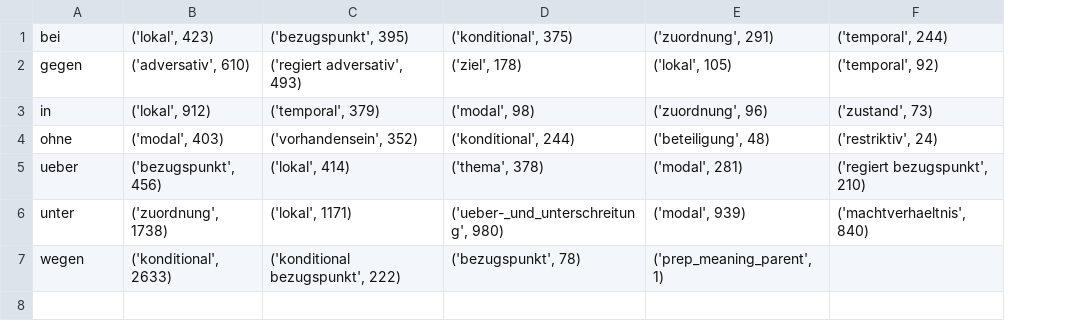
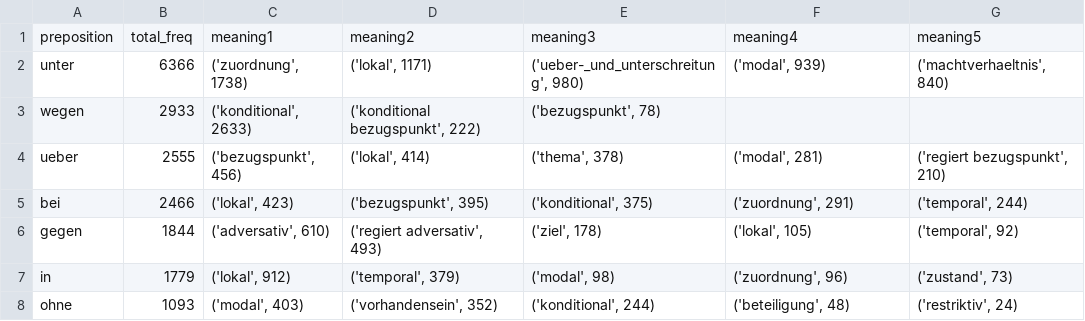
Before and after one commit to DiveFish/PPATS, a CSV file: material/prep-meanings/top_meanings_per_prep.csv, drawn as a sheet; removed rows and columns are numbered as before the commit, all else as after; the diff names each change by its address in the sheet, - before the commit and + after, or states it on an @@ line.

```diff
--- a/material/prep-meanings/top_meanings_per_prep.csv
+++ b/material/prep-meanings/top_meanings_per_prep.csv
+column B, rows 5-8: 2466 | 1844 | 1779 | 1093
+row 1: preposition | total_freq | meaning1 | meaning2 | meaning3 | meaning4 | meaning5
@@ row 6 moved to row 2: unter @@
+row 3: wegen | 2933 | ('konditional', 2633) | ('konditional bezugspunkt', 222) | ('bezugspunkt', 78)
@@ row 5 moved to row 4: ueber @@
-row 7: wegen | ('konditional', 2633) | ('konditional bezugspunkt', 222) | ('bezugspunkt', 78) | ('prep_meaning_parent', 1)
```
Also changed, not shown: material/prep-meanings/top_preps_per_meaning.csv, 4 other files.
